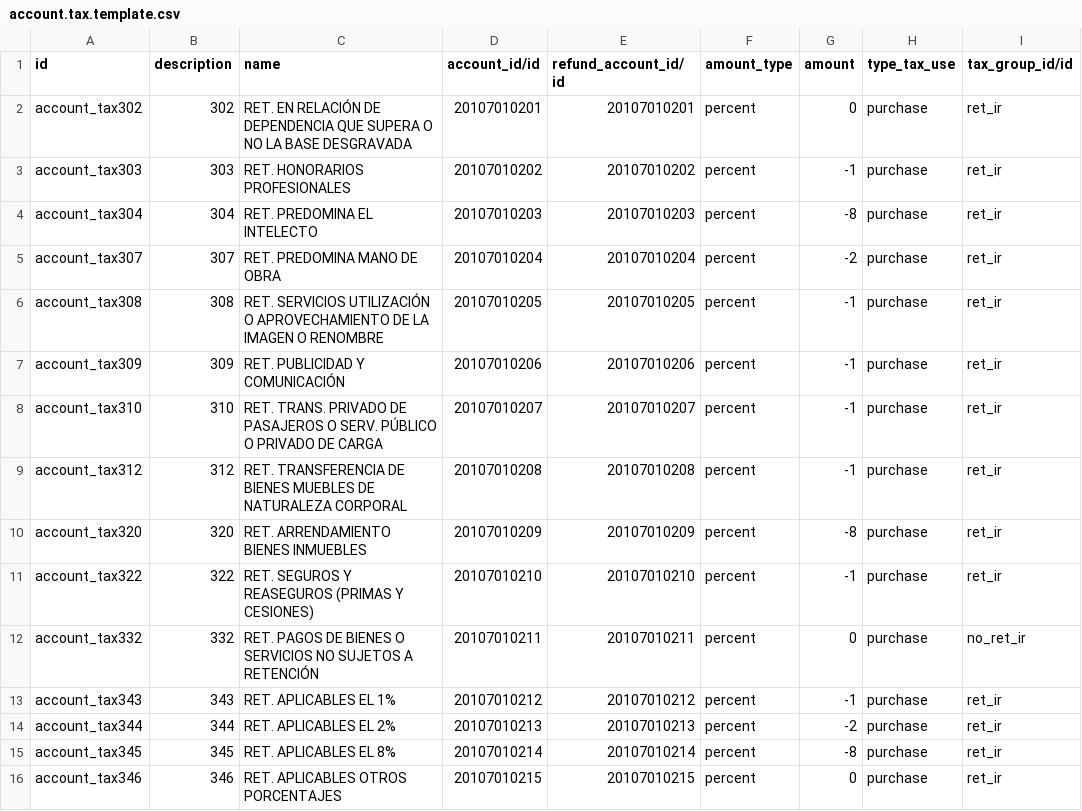
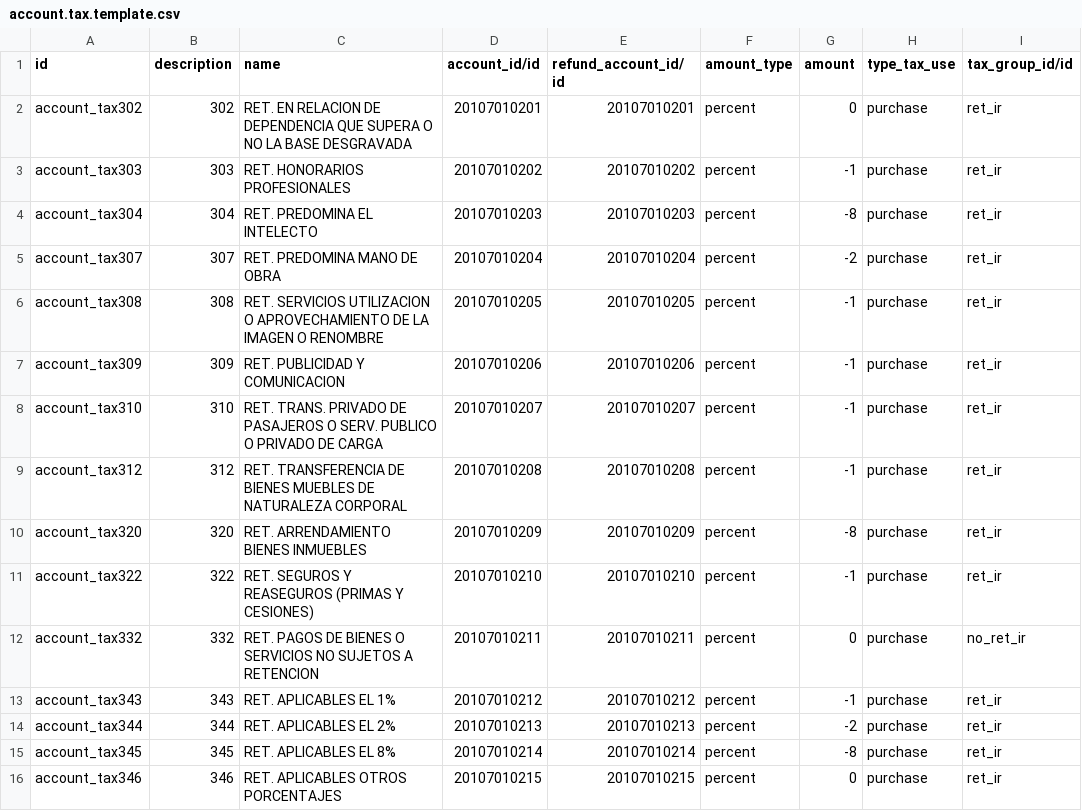
Before and after one commit to JJARAMIF/ITC, a CSV file: odoo_v11/l10n_ec_chart/data/account.tax.template.csv, drawn as a sheet; only a part is shown; the diff names each change by its address in the sheet, - before the commit and + after, or states it on an @@ line.

```diff
--- a/odoo_v11/l10n_ec_chart/data/account.tax.template.csv
+++ b/odoo_v11/l10n_ec_chart/data/account.tax.template.csv
-C2 (name): RET. EN RELACIÓN DE DEPENDENCIA…
+C2 (name): RET. EN RELACION DE DEPENDENCIA…
-C6 (name): RET. SERVICIOS UTILIZACIÓN O APROVECHAMIENTO…
+C6 (name): RET. SERVICIOS UTILIZACION O APROVECHAMIENTO…
-C7 (name): RET. PUBLICIDAD Y COMUNICACIÓN
+C7 (name): RET. PUBLICIDAD Y COMUNICACION
-C8 (name): …O SERV. PÚBLICO O PRIVADO…
+C8 (name): …O SERV. PUBLICO O PRIVADO…
-C12 (name): …SUJETOS A RETENCIÓN
+C12 (name): …SUJETOS A RETENCION
```
Also changed, not shown: odoo_v11/l10n_ec_chart/data/account.account.tag.csv, odoo_v11/l10n_ec_chart/data/account.tax.group.csv, 4 other files.
